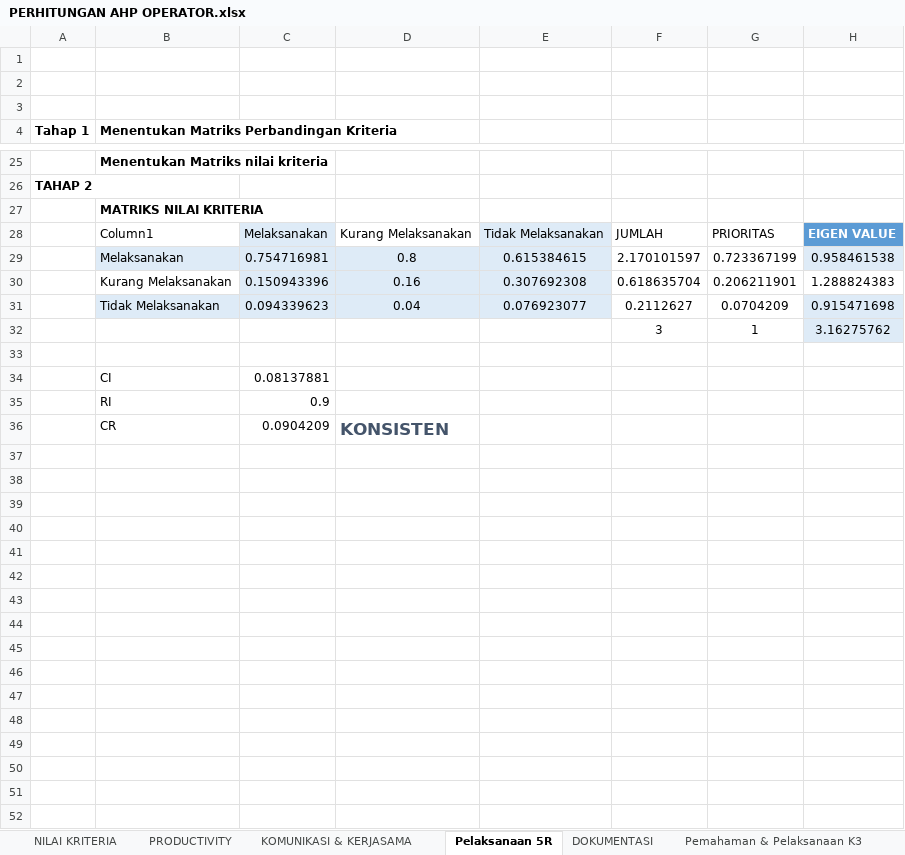
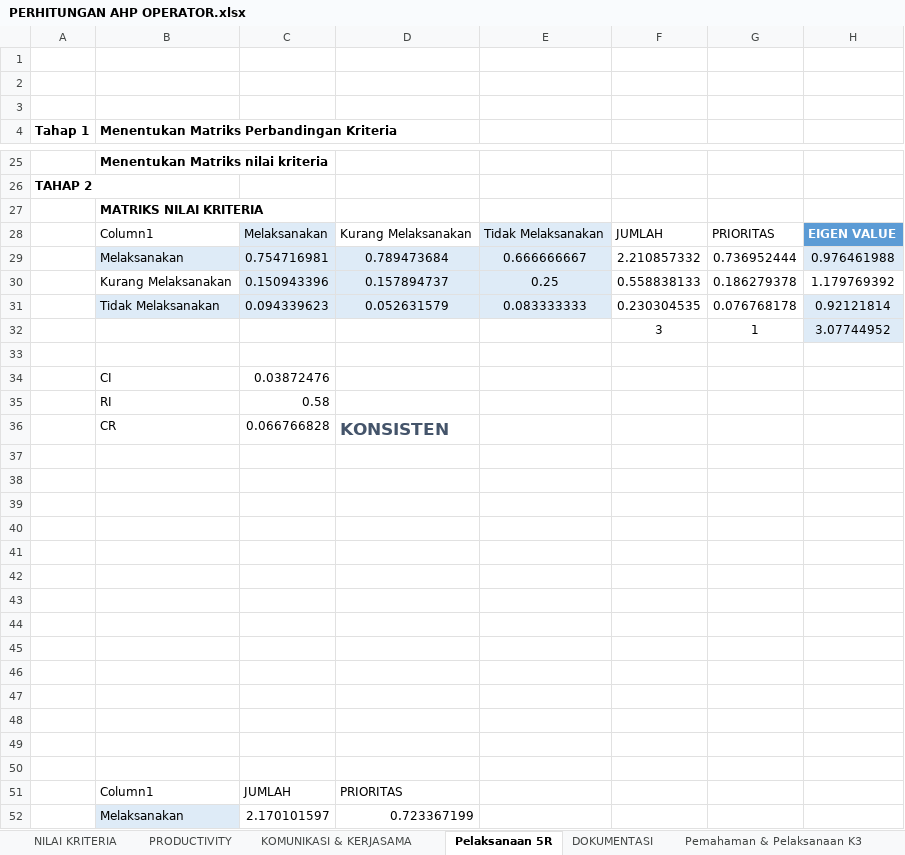
Before and after one commit to dindaayunafisyah/spk_ahp, an Excel workbook: data exel/PERHITUNGAN AHP OPERATOR.xlsx, sheet Pelaksanaan 5R, drawn as a sheet; only a part is shown, gaps mark what is left out; values as stored, in another font and other column widths than the file's, no borders; charts and pictures and table styles not drawn; removed rows and columns are numbered as before the commit, all else as after; the diff covers the shown part only; the diff names each change by its address in the sheet, - before the commit and + after, or states it on an @@ line.

```diff
--- a/data exel/PERHITUNGAN AHP OPERATOR.xlsx (sheet Pelaksanaan 5R)
+++ b/data exel/PERHITUNGAN AHP OPERATOR.xlsx (sheet Pelaksanaan 5R)
-row 29:  | Melaksanakan | 0.754716981 | 0.8 | 0.615384615 | 2.170101597 | 0.723367199 | 0.958461538
-row 30:  | Kurang Melaksanakan | 0.150943396 | 0.16 | 0.307692308 | 0.618635704 | 0.206211901 | 1.288824383
-row 31:  | Tidak Melaksanakan | 0.094339623 | 0.04 | 0.076923077 | 0.2112627 | 0.0704209 | 0.915471698
+row 29:  | Melaksanakan | 0.754716981 | 0.789473684 | 0.666666667 | 2.210857332 | 0.736952444 | 0.976461988
+row 30:  | Kurang Melaksanakan | 0.150943396 | 0.157894737 | 0.25 | 0.558838133 | 0.186279378 | 1.179769392
+row 31:  | Tidak Melaksanakan | 0.094339623 | 0.052631579 | 0.083333333 | 0.230304535 | 0.076768178 | 0.92121814
-H32: 3.16275762
+H32: 3.07744952
-C34: 0.08137881
+C34: 0.03872476
-C35: 0.9
+C35: 0.58
-C36: 0.0904209
+C36: 0.066766828
+row 37: (empty)
+row 38: (empty)
+row 39: (empty)
+row 40: (empty)
+row 41: (empty)
+row 42: (empty)
+row 43: (empty)
+row 44: (empty)
+row 45: (empty)
+row 46: (empty)
+row 47: (empty)
+row 48: (empty)
+row 49: (empty)
+row 50: (empty)
+row 51:  | Column1 | JUMLAH | PRIORITAS
+row 52:  | Melaksanakan | 2.170101597 | 0.723367199
```
Also changed, not shown: 2 added rows and 4 edited cells elsewhere in this sheet, sheet PEMAHAMAN TOOLS, sheet Pemahaman & Pelaksanaan K3, sheet KEHADIRAN, sheet KEDISIPILINAN, sheet KOMUNIKASI & KERJASAMA, sheet DOKUMENTASI, 4 more sheets, charts or pictures, 3 other files.
